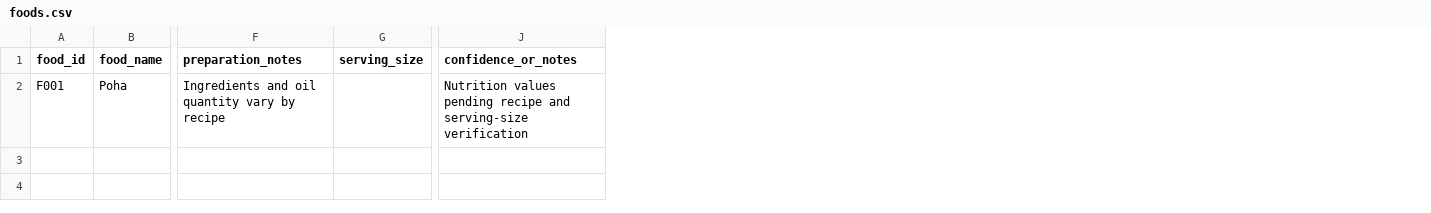
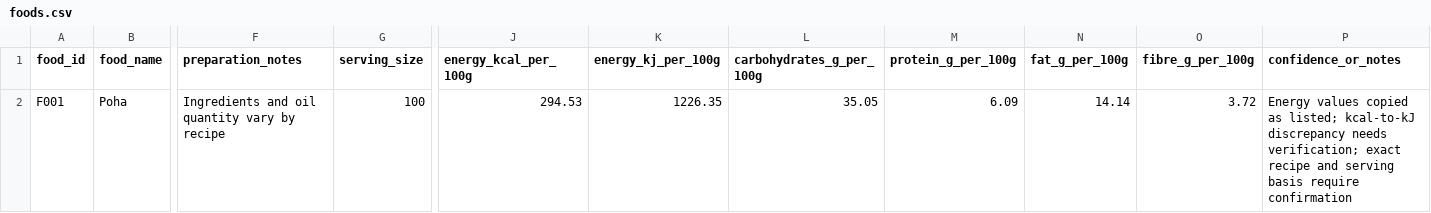
Before and after one commit to VK-9/Indian-food-recognition-platform, a CSV file: data/food/foods.csv, drawn as a sheet; only a part is shown, gaps mark what is left out; addresses are those after the commit; the diff names each change by its address in the sheet, - before the commit and + after, or states it on an @@ line.

Commit message:
Add Poha nutrition fields and source notes

```diff
--- a/data/food/foods.csv
+++ b/data/food/foods.csv
+column J (energy_kcal_per_100g), row 2: 294.53
+column K (energy_kj_per_100g), row 2: 1226.35
+column L (carbohydrates_g_per_100g), row 2: 35.05
+column M (protein_g_per_100g), row 2: 6.09
+column N (fat_g_per_100g), row 2: 14.14
+column O (fibre_g_per_100g), row 2: 3.72
-G2 (serving_size): (empty)
+G2 (serving_size): 100
-P2 (confidence_or_notes): Nutrition values pending recipe and serving-size verification
+P2 (confidence_or_notes): Energy values copied as listed; kcal-to-kJ discrepancy needs verification; exact recipe and serving basis require confirmation
```
